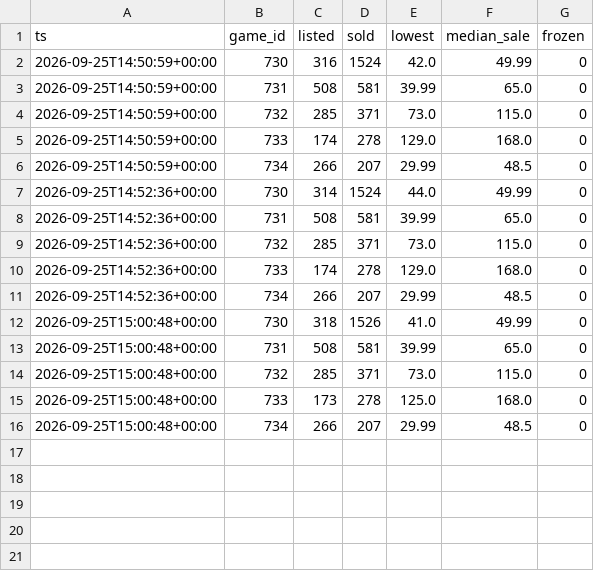
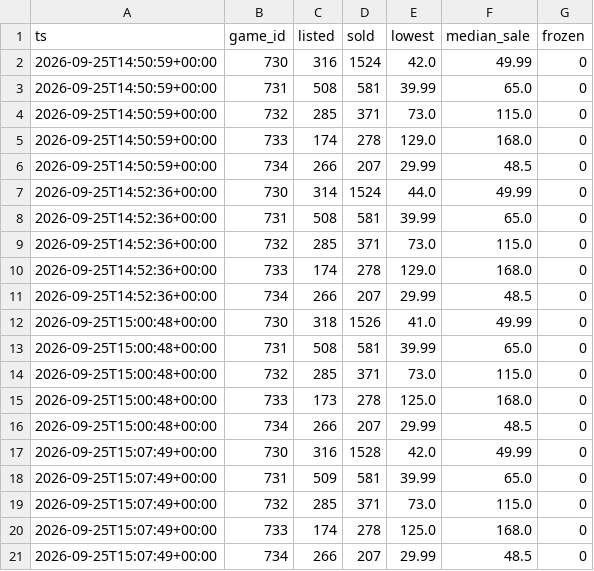
Before and after one commit to Sail-Nautica/Tester, a CSV file: data/snapshots.csv, drawn as a sheet.

Commit message:
Include latest local snapshots

```diff
--- a/data/snapshots.csv
+++ b/data/snapshots.csv
@@ -16 +16,6 @@ ts,game_id,listed,sold,lowest,median_sale,frozen
 2026-09-25T15:00:48+00:00,734,266,207,29.99,48.5,0
+2026-09-25T15:07:49+00:00,730,316,1528,42.0,49.99,0
+2026-09-25T15:07:49+00:00,731,509,581,39.99,65.0,0
+2026-09-25T15:07:49+00:00,732,285,371,73.0,115.0,0
+2026-09-25T15:07:49+00:00,733,174,278,125.0,168.0,0
+2026-09-25T15:07:49+00:00,734,266,207,29.99,48.5,0
```
Also changed, not shown: 2 other files.
